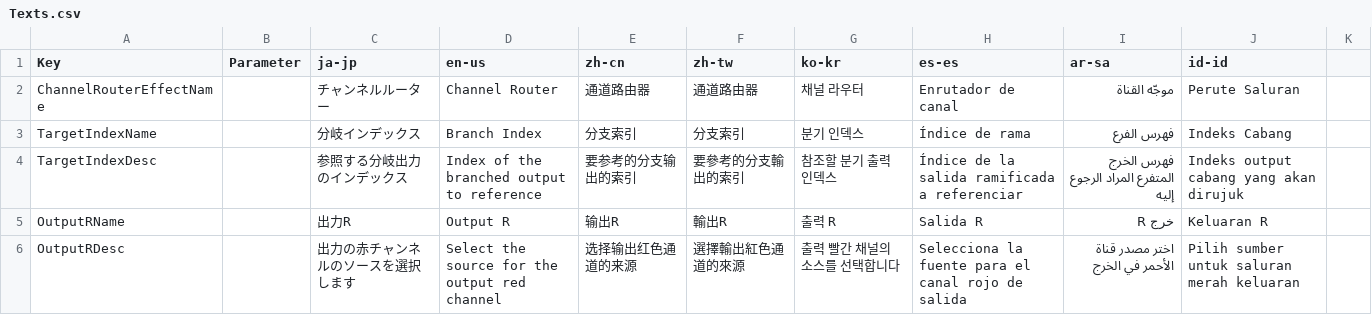
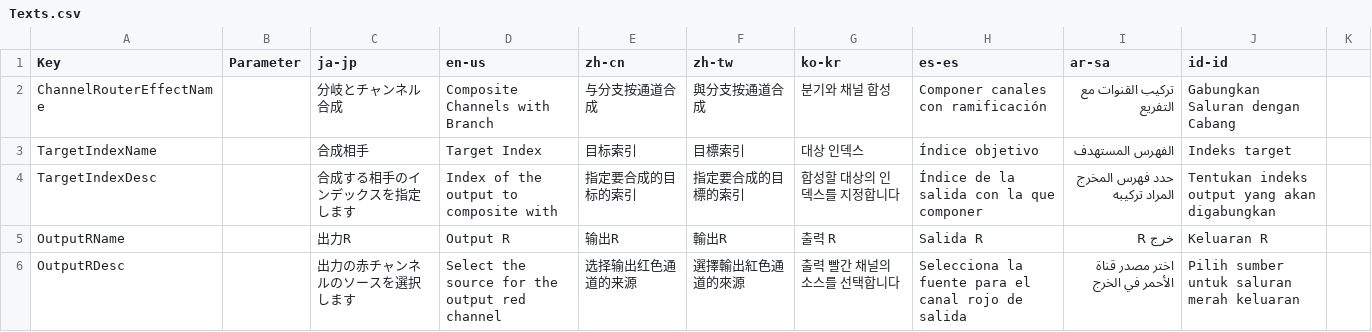
Before and after one commit to manju-summoner/YukkuriMovieMaker.Plugin.Community, a CSV file: YukkuriMovieMaker.Plugin.Community/Effect/Video/ChannelRouter/Texts.csv, drawn as a sheet; only a part is shown; the diff covers the shown part only.

```diff
--- a/YukkuriMovieMaker.Plugin.Community/Effect/Video/ChannelRouter/Texts.csv
+++ b/YukkuriMovieMaker.Plugin.Community/Effect/Video/ChannelRouter/Texts.csv
@@ -1,5 +1,5 @@
 Key,Parameter,ja-jp,en-us,zh-cn,zh-tw,ko-kr,es-es,ar-sa,id-id
-ChannelRouterEffectName,,チャンネルルーター,Channel Router,通道路由器,通道路由器,채널 라우터,Enrutador de canal,موجّه القناة,Perute Saluran
-TargetIndexName,,分岐インデックス,Branch Index,分支索引,分支索引,분기 인덱스,Índice de rama,فهرس الفرع,Indeks Cabang
-TargetIndexDesc,,参照する分岐出力のインデックス,Index of the branched output to reference,要参考的分支输出的索引,要參考的分支輸出的索引,참조할 분기 출력 인덱스,Índice de la salida ramificada a referenciar,فهرس الخرج المتفرع المراد الرجوع إليه,Indeks output cabang yang akan dirujuk
+ChannelRouterEffectName,,分岐とチャンネル合成,Composite Channels with Branch,与分支按通道合成,與分支按通道合成,분기와 채널 합성,Componer canales con ramificación,تركيب القنوات مع التفريع,Gabungkan Saluran dengan Cabang
+TargetIndexName,,合成相手,Target Index,目标索引,目標索引,대상 인덱스,Índice objetivo,الفهرس المستهدف,Indeks target
+TargetIndexDesc,,合成する相手のインデックスを指定します,Index of the output to composite with,指定要合成的目标的索引,指定要合成的目標的索引,합성할 대상의 인덱스를 지정합니다,Índice de la salida con la que componer,حدد فهرس المخرج المراد تركيبه,Tentukan indeks output yang akan digabungkan
 OutputRName,,出力R,Output R,输出R,輸出R,출력 R,Salida R,خرج R,Keluaran R
```
Also changed, not shown: 80 edited cells elsewhere in this file, 1 other file.
